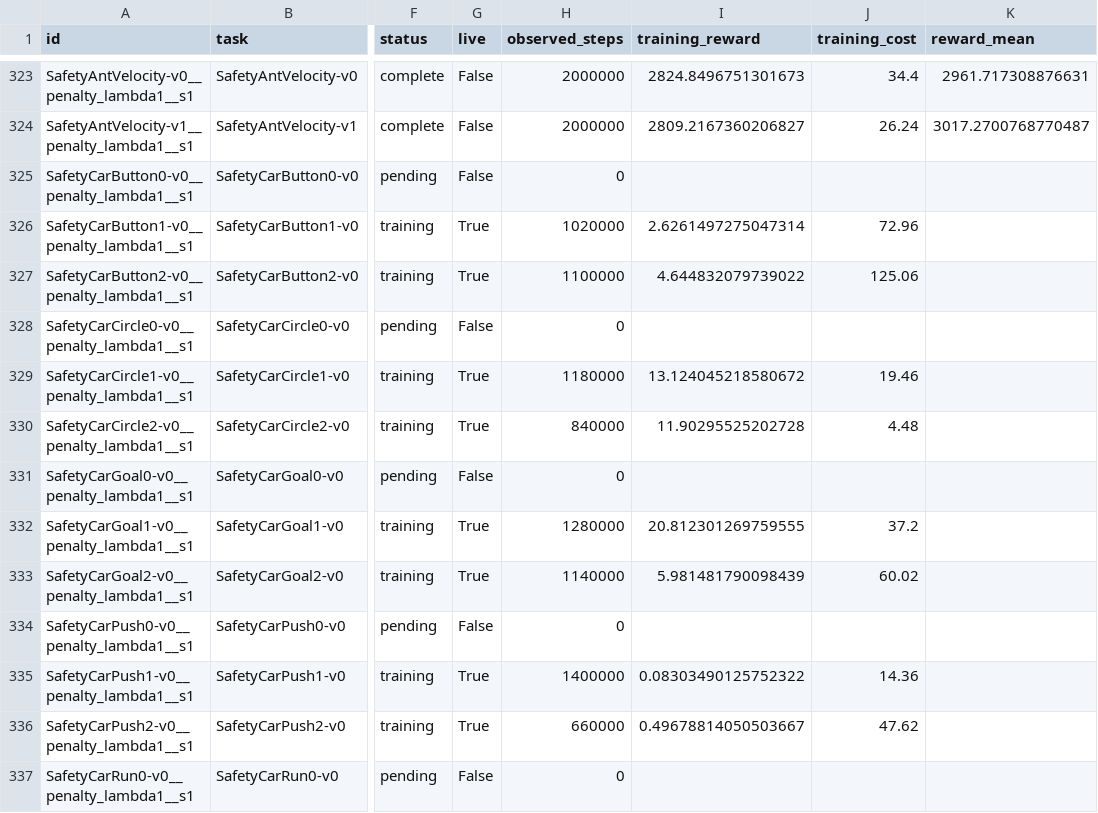
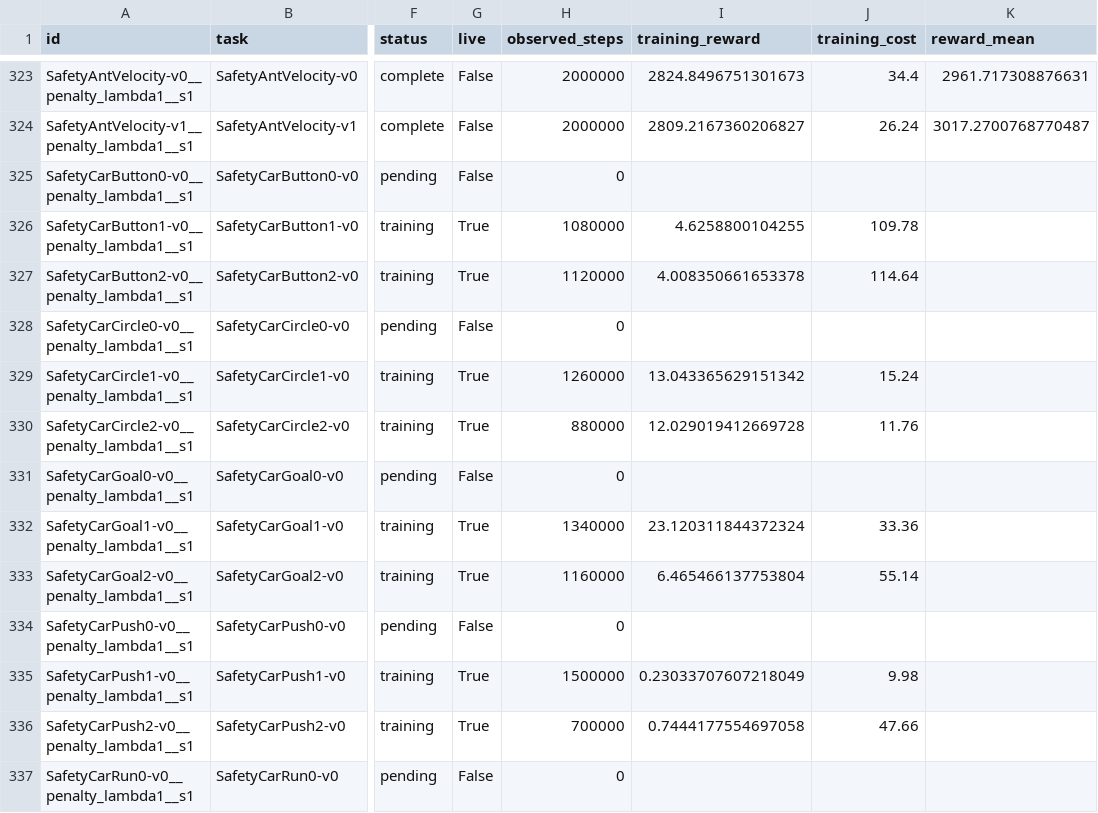
Before and after one commit to asimfish/safeot-dashboard, a CSV file: sotd_full_native_jobs.csv, drawn as a sheet; only a part is shown, gaps mark what is left out; the diff covers the shown part only; the diff names each change by its address in the sheet, - before the commit and + after, or states it on an @@ line.

```diff
--- a/sotd_full_native_jobs.csv
+++ b/sotd_full_native_jobs.csv
-H326 (observed_steps): 1020000
+H326 (observed_steps): 1080000
-I326 (training_reward): 2.6261497275047314
+I326 (training_reward): 4.6258800104255
-J326 (training_cost): 72.96
+J326 (training_cost): 109.78
-H327 (observed_steps): 1100000
+H327 (observed_steps): 1120000
-I327 (training_reward): 4.644832079739022
+I327 (training_reward): 4.008350661653378
-J327 (training_cost): 125.06
+J327 (training_cost): 114.64
-H329 (observed_steps): 1180000
+H329 (observed_steps): 1260000
-I329 (training_reward): 13.124045218580672
+I329 (training_reward): 13.043365629151342
-J329 (training_cost): 19.46
+J329 (training_cost): 15.24
-H330 (observed_steps): 840000
+H330 (observed_steps): 880000
-I330 (training_reward): 11.90295525202728
+I330 (training_reward): 12.029019412669728
-J330 (training_cost): 4.48
+J330 (training_cost): 11.76
-H332 (observed_steps): 1280000
+H332 (observed_steps): 1340000
-I332 (training_reward): 20.812301269759555
+I332 (training_reward): 23.120311844372324
-J332 (training_cost): 37.2
+J332 (training_cost): 33.36
-H333 (observed_steps): 1140000
+H333 (observed_steps): 1160000
-I333 (training_reward): 5.981481790098439
+I333 (training_reward): 6.465466137753804
-J333 (training_cost): 60.02
+J333 (training_cost): 55.14
-H335 (observed_steps): 1400000
+H335 (observed_steps): 1500000
-I335 (training_reward): 0.08303490125752322
+I335 (training_reward): 0.23033707607218049
-J335 (training_cost): 14.36
+J335 (training_cost): 9.98
-H336 (observed_steps): 660000
+H336 (observed_steps): 700000
-I336 (training_reward): 0.49678814050503667
+I336 (training_reward): 0.7444177554697058
-J336 (training_cost): 47.62
+J336 (training_cost): 47.66
```
Also changed, not shown: 109 edited cells elsewhere in this file, sotd_all_tasks.csv, 36 other files.
